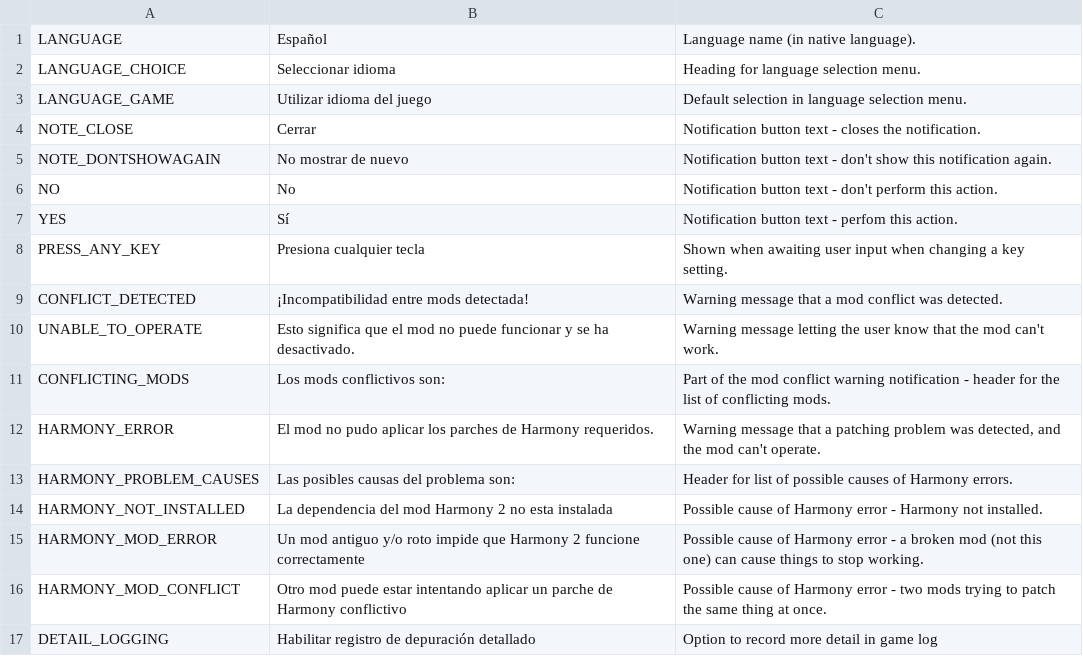
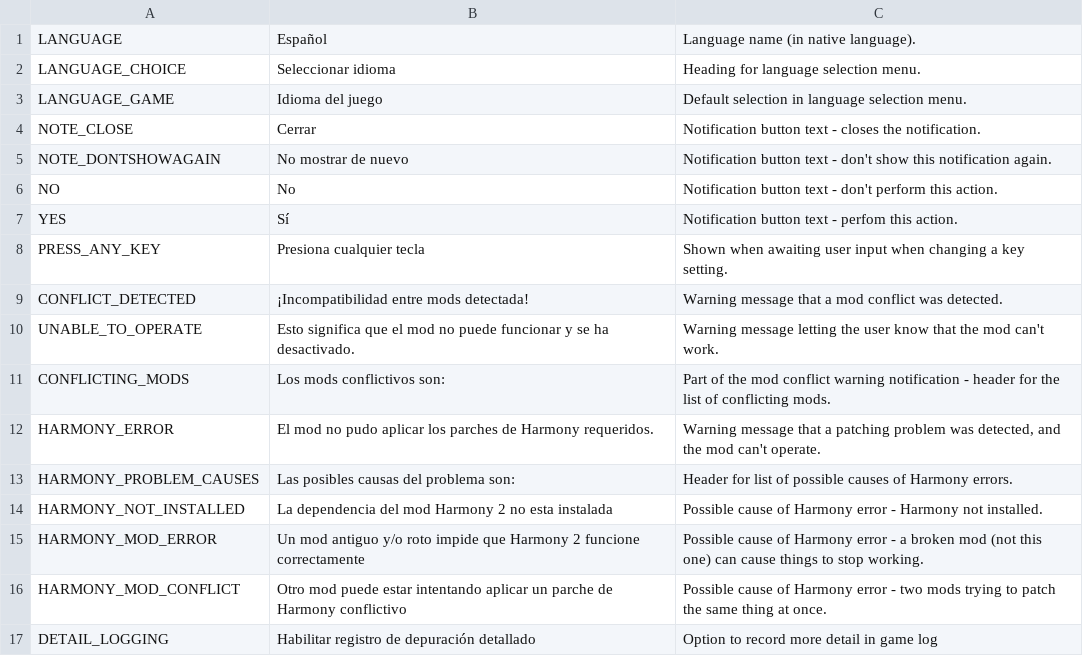
Before and after one commit to algernon-A/AlgernonCommons, a CSV file: Translations/es-ES.csv, drawn as a sheet.

```diff
--- a/Translations/es-ES.csv
+++ b/Translations/es-ES.csv
@@ -2,3 +2,3 @@
 "LANGUAGE_CHOICE","Seleccionar idioma","Heading for language selection menu."
-"LANGUAGE_GAME","Utilizar idioma del juego","Default selection in language selection menu."
+"LANGUAGE_GAME","Idioma del juego","Default selection in language selection menu."
 "NOTE_CLOSE","Cerrar","Notification button text - closes the notification."
```
Also changed, not shown: Translations/zh-CN.csv, Translations/zh-TW.csv, 2 other files.
